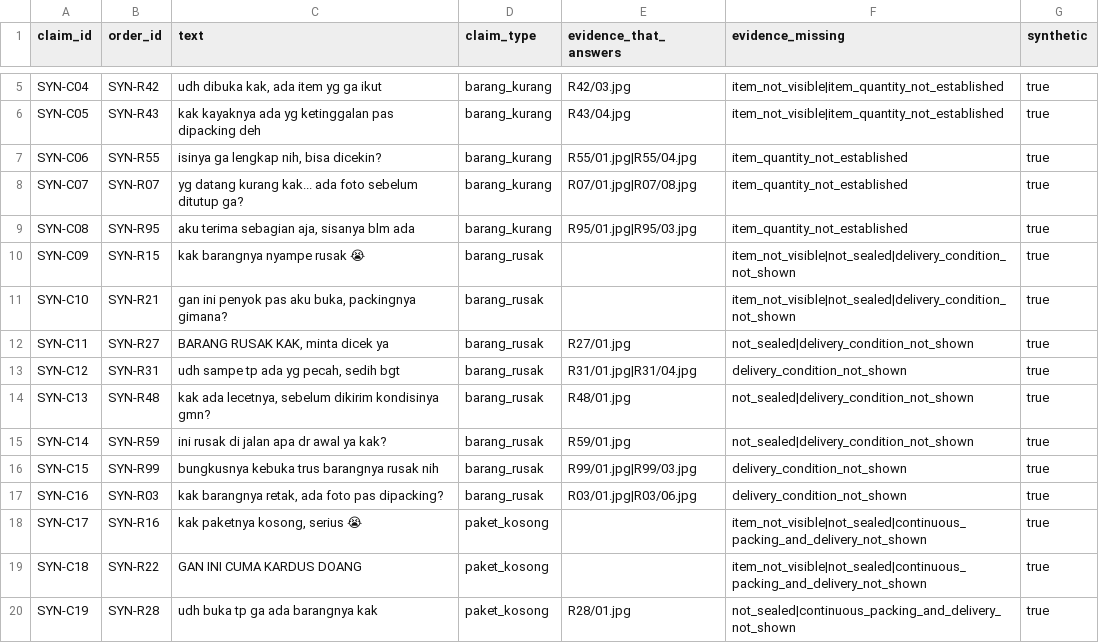
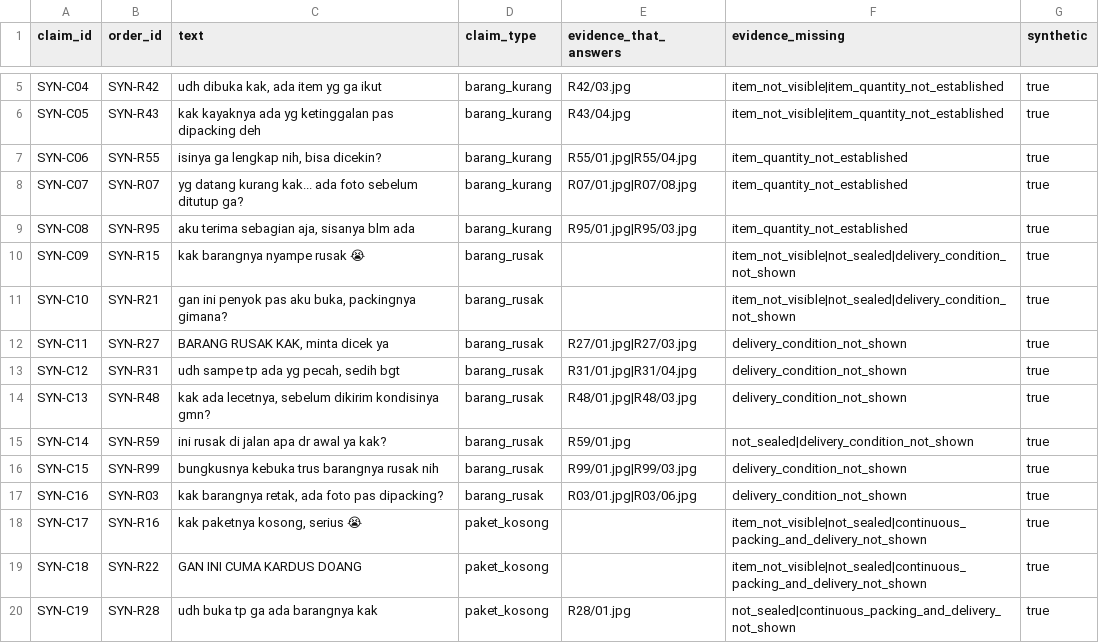
Before and after one commit to jeejak/proofmuse, a CSV file: evalset/claims.csv, drawn as a sheet; only a part is shown, gaps mark what is left out.

```diff
--- a/evalset/claims.csv
+++ b/evalset/claims.csv
@@ -11,5 +11,5 @@ SYN-C09,SYN-R15,kak barangnya nyampe rusak 😭,barang_rusak,,item_not_visible|n
 SYN-C10,SYN-R21,"gan ini penyok pas aku buka, packingnya gimana?",barang_rusak,,item_not_visible|not_sealed|delivery_condition_not_shown,true
-SYN-C11,SYN-R27,"BARANG RUSAK KAK, minta dicek ya",barang_rusak,R27/01.jpg,not_sealed|delivery_condition_not_shown,true
+SYN-C11,SYN-R27,"BARANG RUSAK KAK, minta dicek ya",barang_rusak,R27/01.jpg|R27/03.jpg,delivery_condition_not_shown,true
 SYN-C12,SYN-R31,"udh sampe tp ada yg pecah, sedih bgt",barang_rusak,R31/01.jpg|R31/04.jpg,delivery_condition_not_shown,true
-SYN-C13,SYN-R48,"kak ada lecetnya, sebelum dikirim kondisinya gmn?",barang_rusak,R48/01.jpg,not_sealed|delivery_condition_not_shown,true
+SYN-C13,SYN-R48,"kak ada lecetnya, sebelum dikirim kondisinya gmn?",barang_rusak,R48/01.jpg|R48/03.jpg,delivery_condition_not_shown,true
 SYN-C14,SYN-R59,ini rusak di jalan apa dr awal ya kak?,barang_rusak,R59/01.jpg,not_sealed|delivery_condition_not_shown,true
```
Also changed, not shown: evalset/labels.csv, evalset/review/uncertain-labels.csv, 9 other files.
